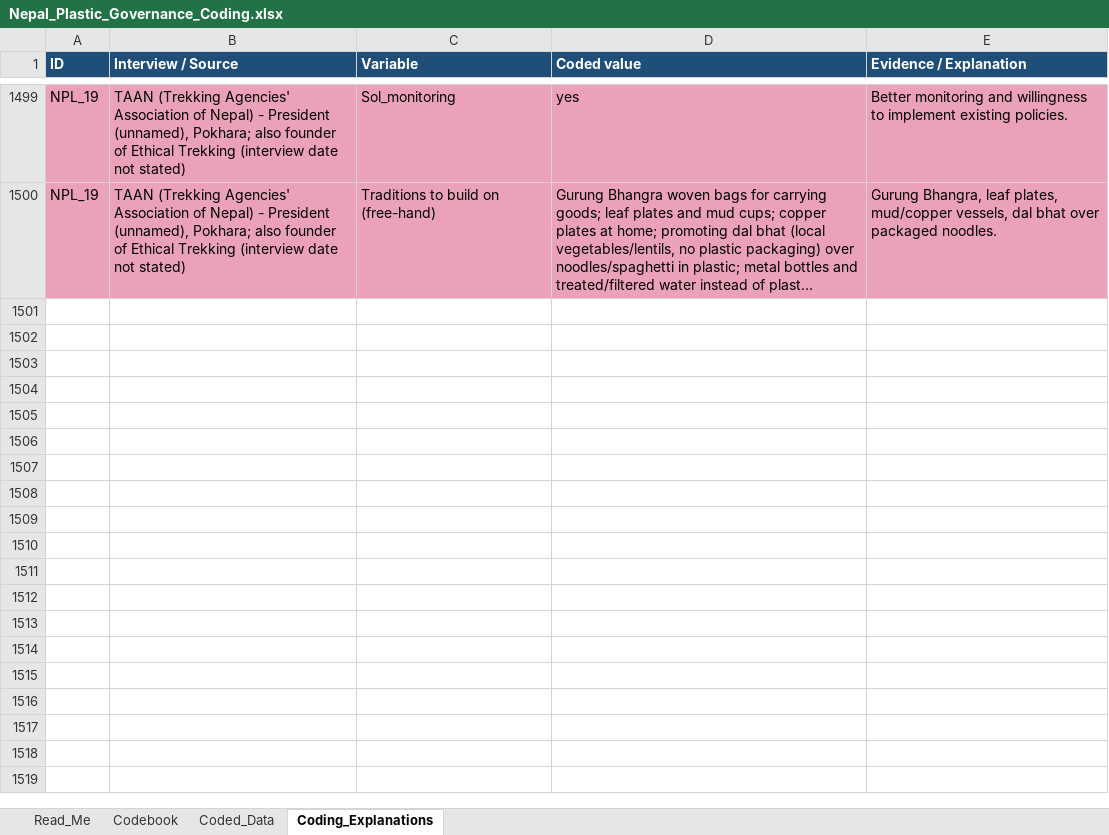
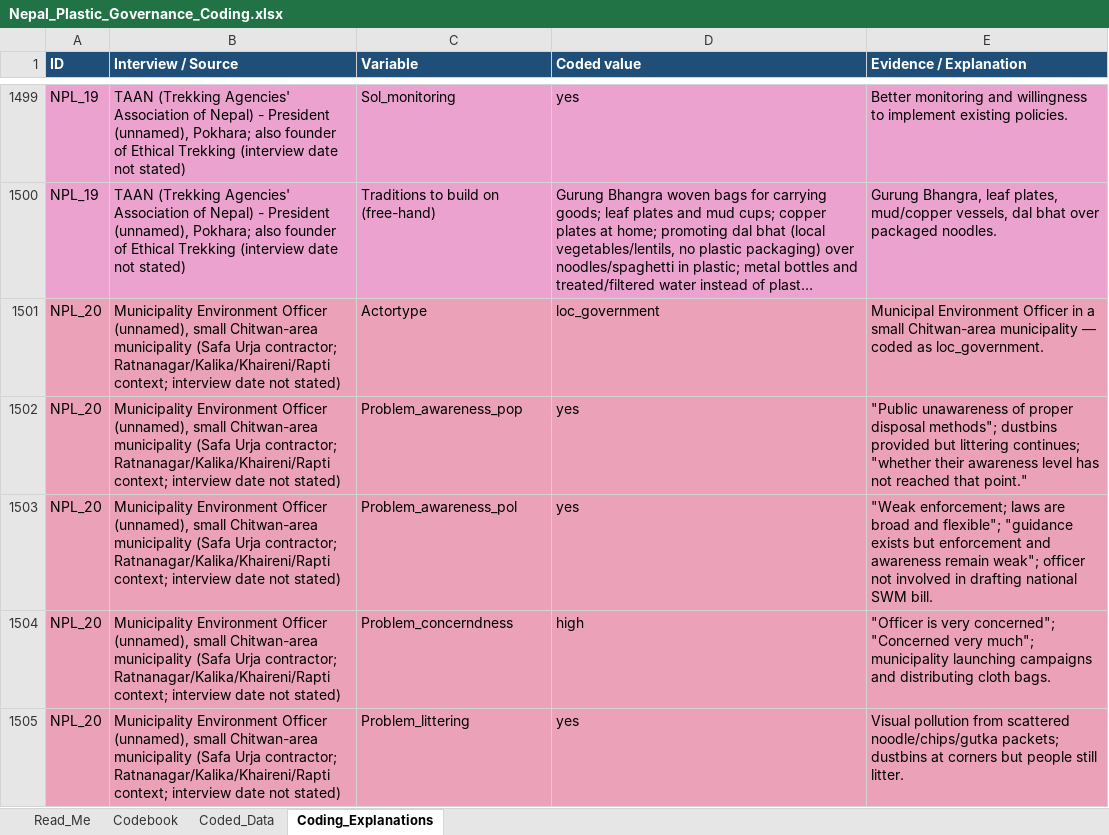
Before and after one commit to shivrain/Thinkswiss, an Excel workbook: nepal_plastic_coding/Nepal_Plastic_Governance_Coding.xlsx, sheet Coding_Explanations, drawn as a sheet; only a part is shown, gaps mark what is left out; long unchanged cells end in …; values as stored, in another font and other column widths than the file's, no borders; the diff covers the shown part only; the diff names each change by its address in the sheet, - before the commit and + after, or states it on an @@ line.

```diff
--- a/nepal_plastic_coding/Nepal_Plastic_Governance_Coding.xlsx (sheet Coding_Explanations)
+++ b/nepal_plastic_coding/Nepal_Plastic_Governance_Coding.xlsx (sheet Coding_Explanations)
+row 1501: NPL_20 | Municipality Environment Officer (unnamed), small Chitwan-area municipality (Safa Urja contractor; Ratnanagar/Kalika/Khaireni/Rapti context; interview date not stated) | Actortype | loc_government | Municipal Environment Officer in a small Chitwan-area municipality — coded as loc_government.
+row 1502: NPL_20 | Municipality Environment Officer (unnamed), small Chitwan-area municipality (Safa Urja contractor; Ratnanagar/Kalika/Khaireni/Rapti context; interview date not stated) | Problem_awareness_pop | yes | "Public unawareness of proper disposal methods"; dustbins provided but littering continues; "whether their awareness level has not reached that point."
+row 1503: NPL_20 | Municipality Environment Officer (unnamed), small Chitwan-area municipality (Safa Urja contractor; Ratnanagar/Kalika/Khaireni/Rapti context; interview date not stated) | Problem_awareness_pol | yes | "Weak enforcement; laws are broad and flexible"; "guidance exists but enforcement and awareness remain weak"; officer not involved in drafting national SWM bill.
+row 1504: NPL_20 | Municipality Environment Officer (unnamed), small Chitwan-area municipality (Safa Urja contractor; Ratnanagar/Kalika/Khaireni/Rapti context; interview date not stated) | Problem_concerndness | high | "Officer is very concerned"; "Concerned very much"; municipality launching campaigns and distributing cloth bags.
+row 1505: NPL_20 | Municipality Environment Officer (unnamed), small Chitwan-area municipality (Safa Urja contractor; Ratnanagar/Kalika/Khaireni/Rapti context; interview date not stated) | Problem_littering | yes | Visual pollution from scattered noodle/chips/gutka packets; dustbins at corners but people still litter.
```
Also changed, not shown: 73 added rows elsewhere in this sheet, sheet Coded_Data, sheet Read_Me, 1 other file.
